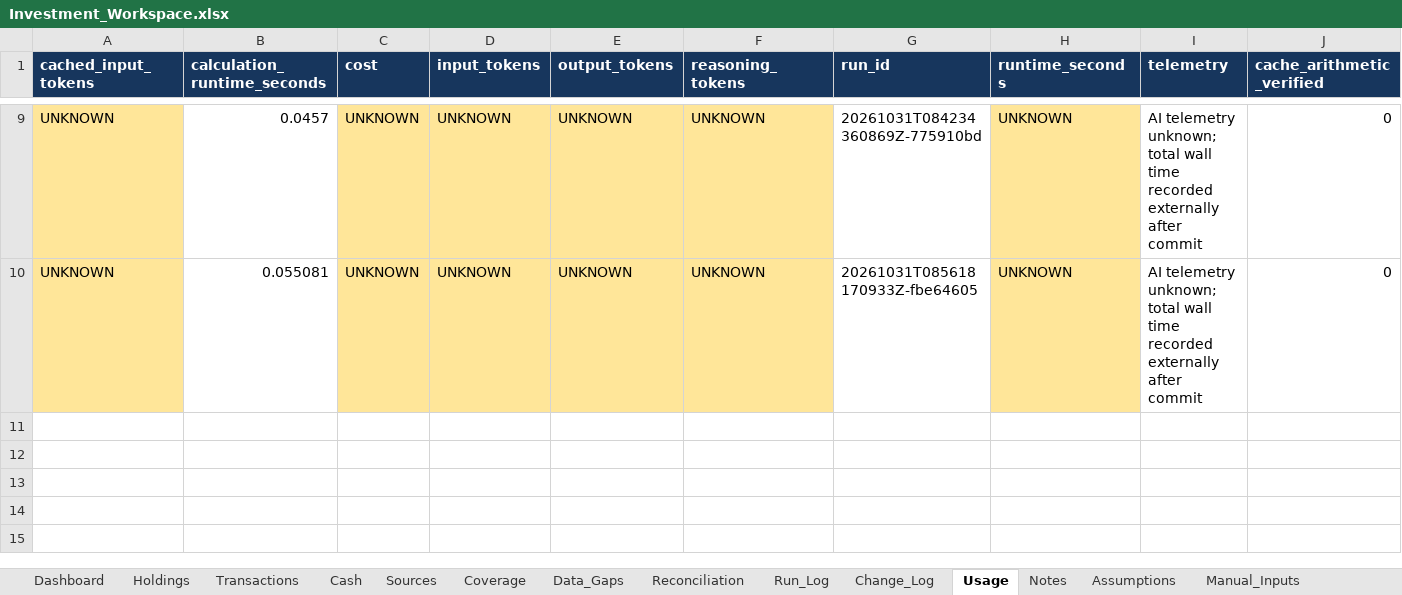
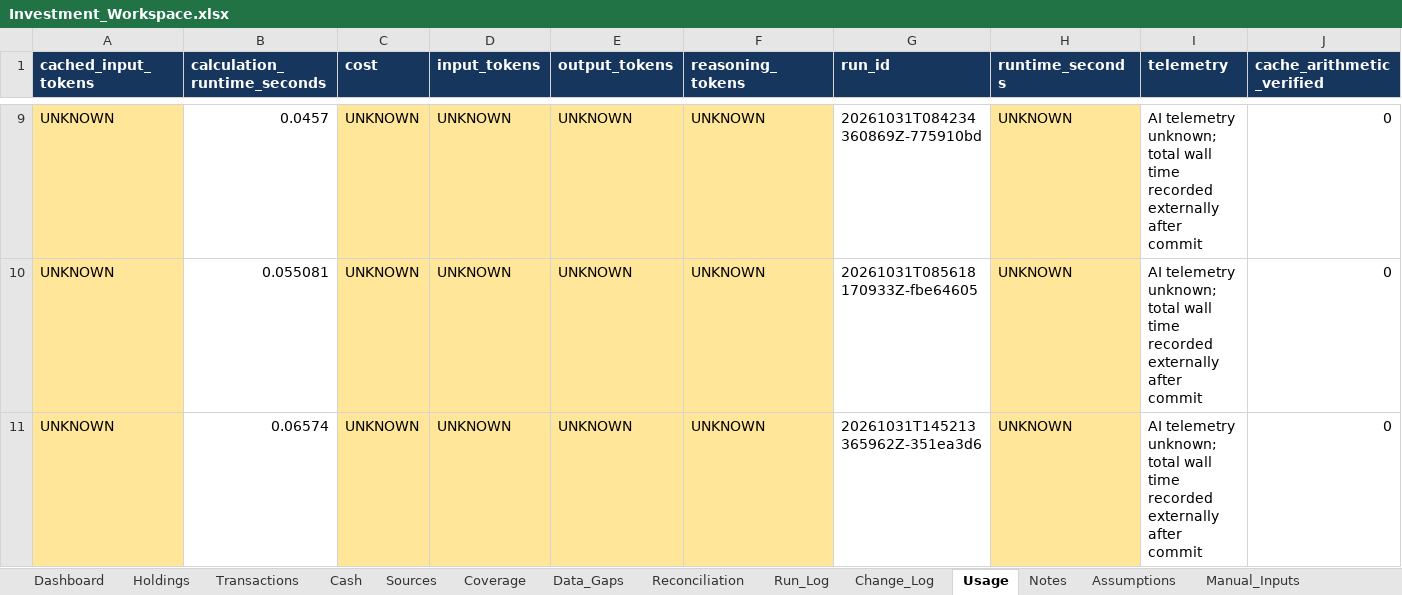
Before and after one commit to ahmedvirani010-art/Investment-Codex, an Excel workbook: workbooks/Investment_Workspace.xlsx, sheet Usage, drawn as a sheet; only a part is shown, gaps mark what is left out; values as stored, in another font and other column widths than the file's, no borders; table styles not drawn; rows hold the shown columns only; the diff names each change by its address in the sheet, - before the commit and + after, or states it on an @@ line.

Commit message:
research: portfolio 20261031T145213365962Z-351ea3d6 [NO_MATERIAL_CHANGE]
Imported from local commit 727f39c13363c24dab1f46d1bbf30a75cd1fdc17.

```diff
--- a/workbooks/Investment_Workspace.xlsx (sheet Usage)
+++ b/workbooks/Investment_Workspace.xlsx (sheet Usage)
+row 11: UNKNOWN | 0.06574 | UNKNOWN | UNKNOWN | UNKNOWN | UNKNOWN | 20261031T145213365962Z-351ea3d6 | UNKNOWN | AI telemetry unknown; total wall time recorded externally after commit | 0
```
Also changed, not shown: sheet Run_Log, sheet Dashboard, 12 other files.
